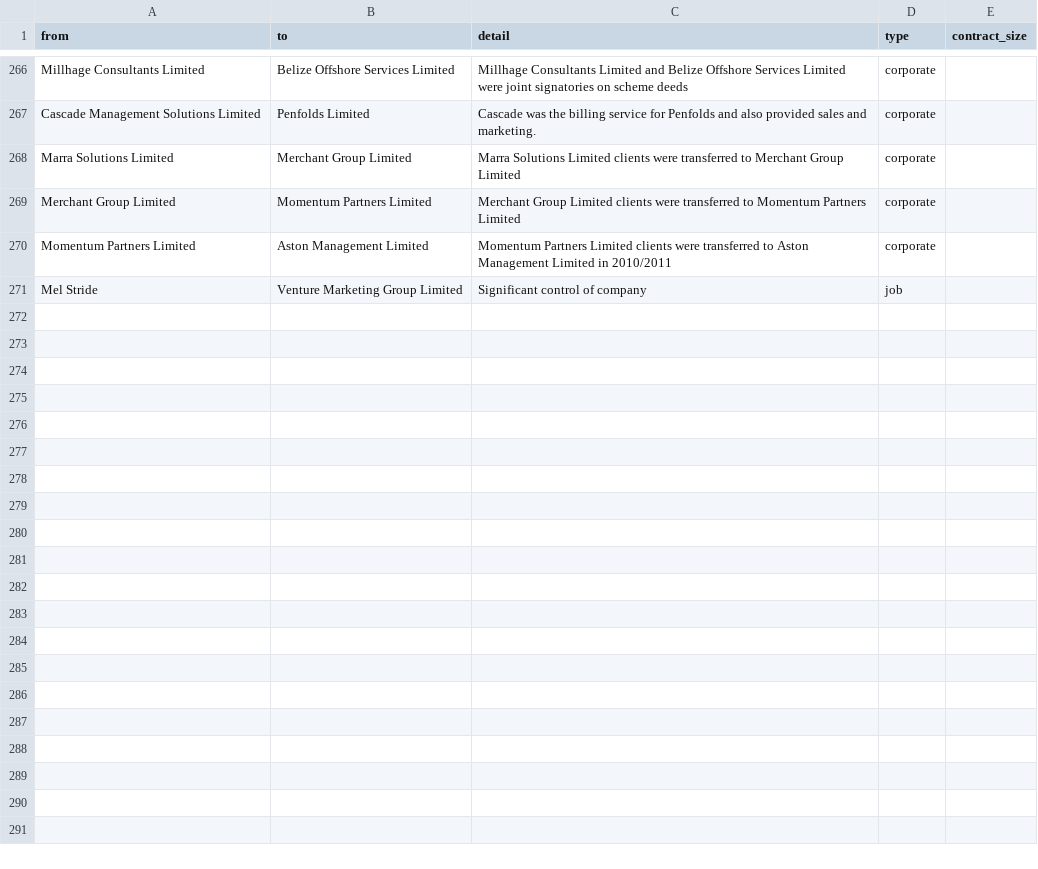
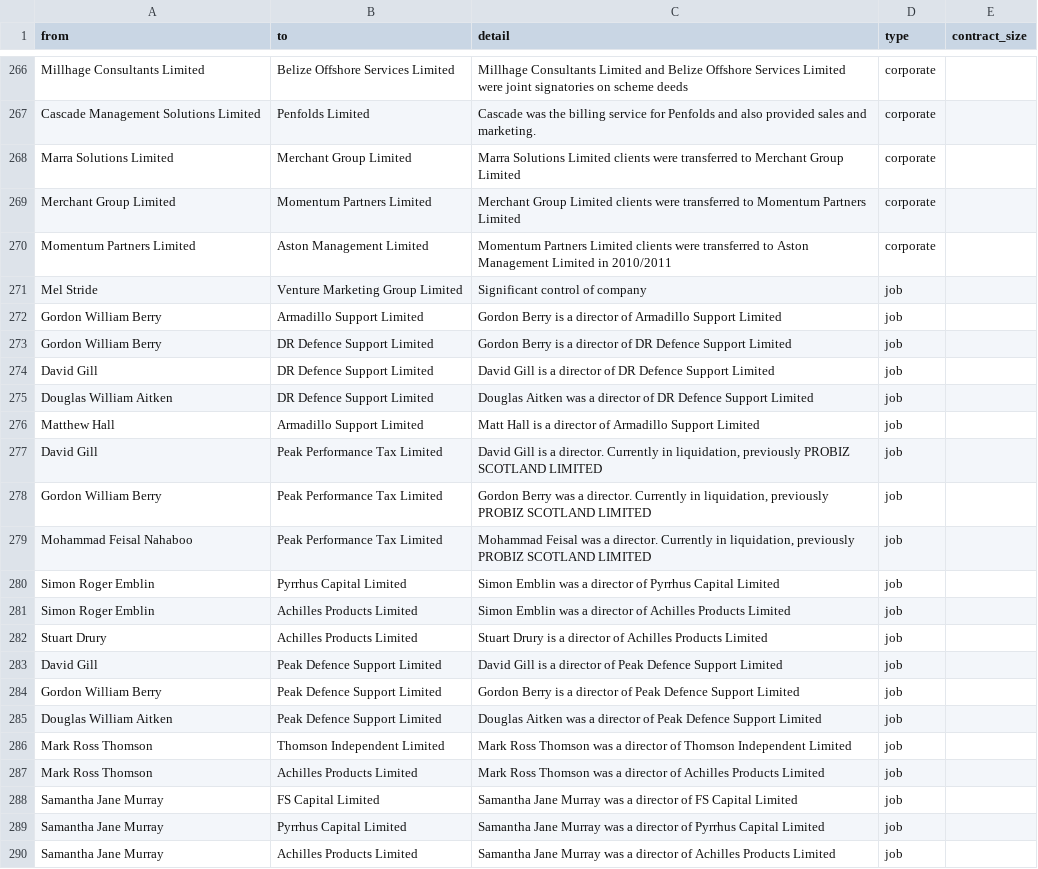
Before and after one commit to prime23-gareth/my-little-crony, a CSV file: App/connections.csv, drawn as a sheet; only a part is shown, gaps mark what is left out; the diff covers the shown part only; the diff names each change by its address in the sheet, - before the commit and + after, or states it on an @@ line.

Commit message:
More updates direct from Companies House

```diff
--- a/App/connections.csv
+++ b/App/connections.csv
+row 272: Gordon William Berry | Armadillo Support Limited | Gordon Berry is a director of Armadillo Support Limited | job
+row 273: Gordon William Berry | DR Defence Support Limited | Gordon Berry is a director of DR Defence Support Limited | job
+row 274: David Gill | DR Defence Support Limited | David Gill is a director of DR Defence Support Limited | job
+row 275: Douglas William Aitken | DR Defence Support Limited | Douglas Aitken was a director of DR Defence Support Limited | job
+row 276: Matthew Hall | Armadillo Support Limited | Matt Hall is a director of Armadillo Support Limited | job
+row 277: David Gill | Peak Performance Tax Limited | David Gill is a director. Currently in liquidation, previously PROBIZ SCOTLAND LIMITED | job
+row 278: Gordon William Berry | Peak Performance Tax Limited | Gordon Berry was a director. Currently in liquidation, previously PROBIZ SCOTLAND LIMITED | job
+row 279: Mohammad Feisal Nahaboo | Peak Performance Tax Limited | Mohammad Feisal was a director. Currently in liquidation, previously PROBIZ SCOTLAND LIMITED | job
+row 280: Simon Roger Emblin | Pyrrhus Capital Limited | Simon Emblin was a director of Pyrrhus Capital Limited | job
+row 281: Simon Roger Emblin | Achilles Products Limited | Simon Emblin was a director of Achilles Products Limited | job
+row 282: Stuart Drury | Achilles Products Limited | Stuart Drury is a director of Achilles Products Limited | job
+row 283: David Gill | Peak Defence Support Limited | David Gill is a director of Peak Defence Support Limited | job
+row 284: Gordon William Berry | Peak Defence Support Limited | Gordon Berry is a director of Peak Defence Support Limited | job
+row 285: Douglas William Aitken | Peak Defence Support Limited | Douglas Aitken was a director of Peak Defence Support Limited | job
+row 286: Mark Ross Thomson | Thomson Independent Limited | Mark Ross Thomson was a director of Thomson Independent Limited | job
+row 287: Mark Ross Thomson | Achilles Products Limited | Mark Ross Thomson was a director of Achilles Products Limited | job
+row 288: Samantha Jane Murray | FS Capital Limited | Samantha Jane Murray was a director of FS Capital Limited | job
+row 289: Samantha Jane Murray | Pyrrhus Capital Limited | Samantha Jane Murray was a director of Pyrrhus Capital Limited | job
+row 290: Samantha Jane Murray | Achilles Products Limited | Samantha Jane Murray was a director of Achilles Products Limited | job
```
Also changed, not shown: 10 added rows elsewhere in this file, App/people.csv, 4 other files.
